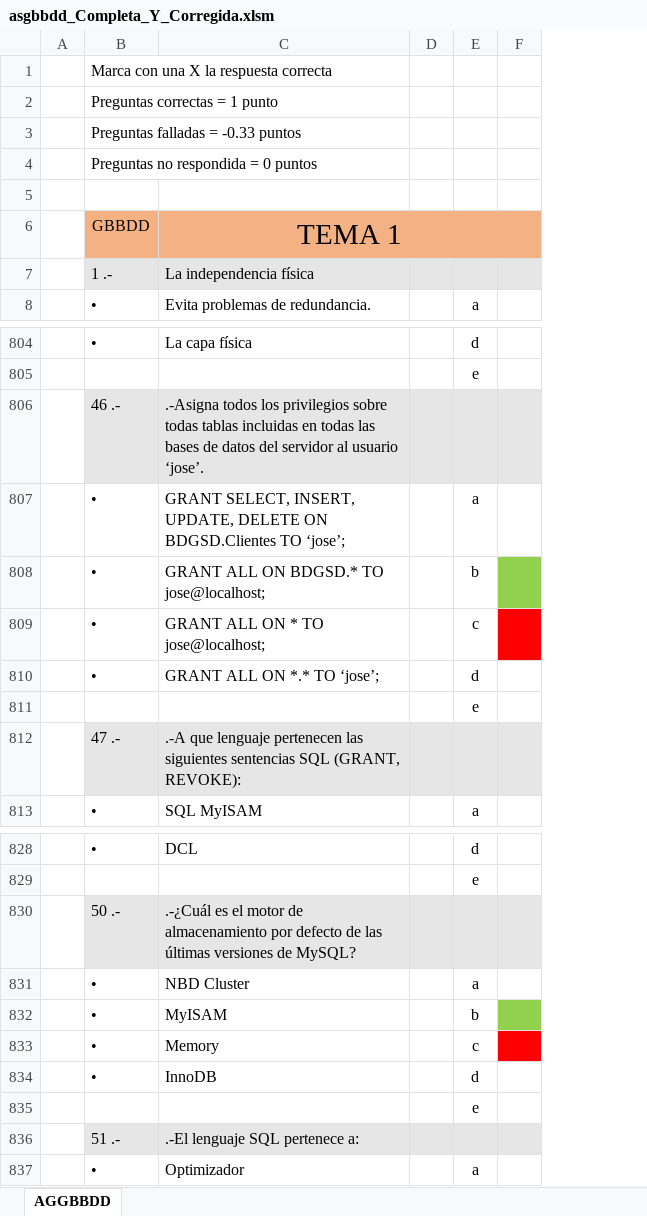
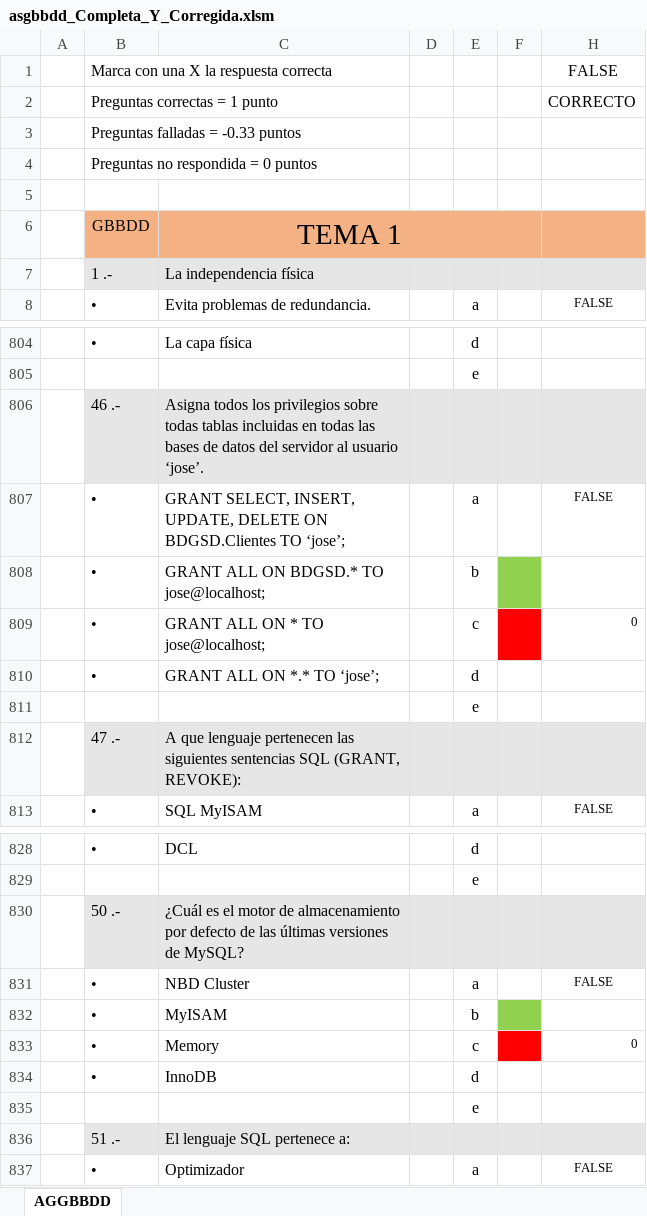
Before and after one commit to miavi/ASIR_UNED_AVANZADO, an Excel workbook: asgbbdd_Completa_Y_Corregida.xlsm, sheet AGGBBDD, drawn as a sheet; only a part is shown, gaps mark what is left out; values as stored, in another font and other column widths than the file's, no borders; charts and pictures not drawn; the diff covers the shown part only; the diff names each change by its address in the sheet, - before the commit and + after, or states it on an @@ line.

```diff
--- a/asgbbdd_Completa_Y_Corregida.xlsm (sheet AGGBBDD)
+++ b/asgbbdd_Completa_Y_Corregida.xlsm (sheet AGGBBDD)
@@ column H unhidden, rows 1-8: FALSE | CORRECTO |  |  |  |  |  | FALSE; rows 807-813: FALSE |  | 0 |  |  |  | FALSE; rows 831-837: FALSE |  | 0 |  |  |  | FALSE @@
-C806: .-Asigna todos los…
+C806: Asigna todos los…
-C812: .-A que lenguaje…
+C812: A que lenguaje…
-C830: .-¿Cuál es el…
+C830: ¿Cuál es el…
-C836: .-El lenguaje SQL pertenece a:
+C836: El lenguaje SQL pertenece a:
```
Also changed, not shown: 2 edited cells elsewhere in this sheet, IAW_Completa_Y_Corregida.xlsm, redes_Completa_y_Corregida.xlsm.
